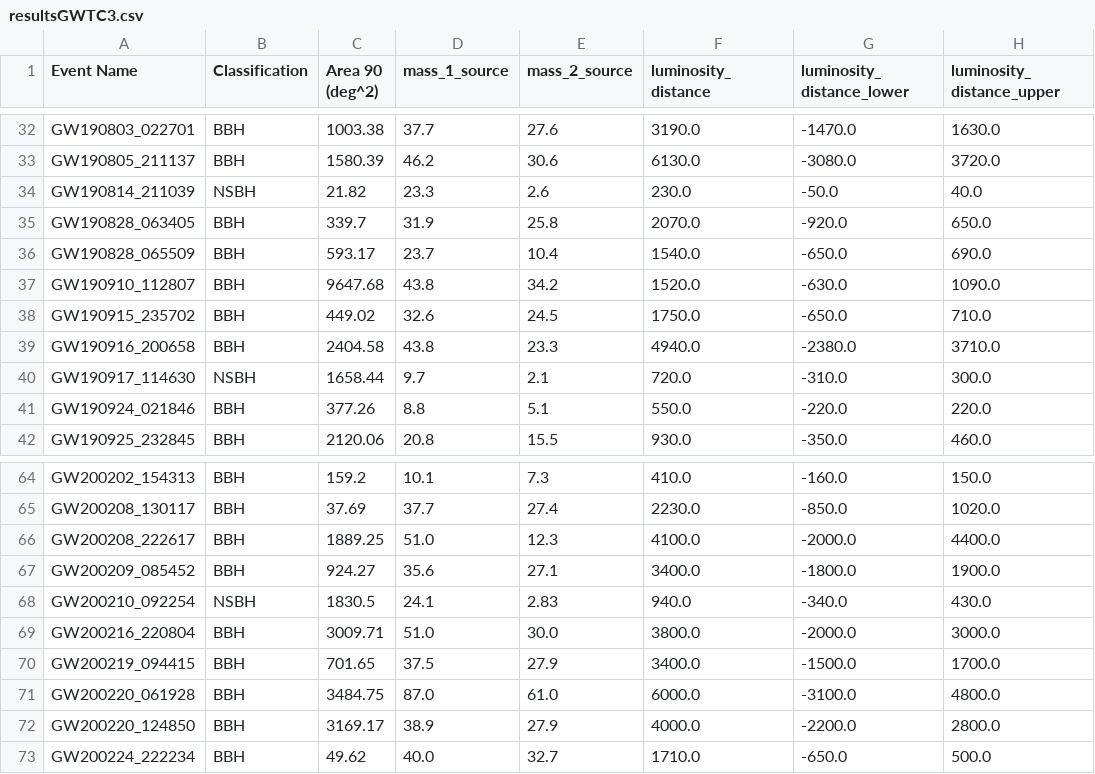
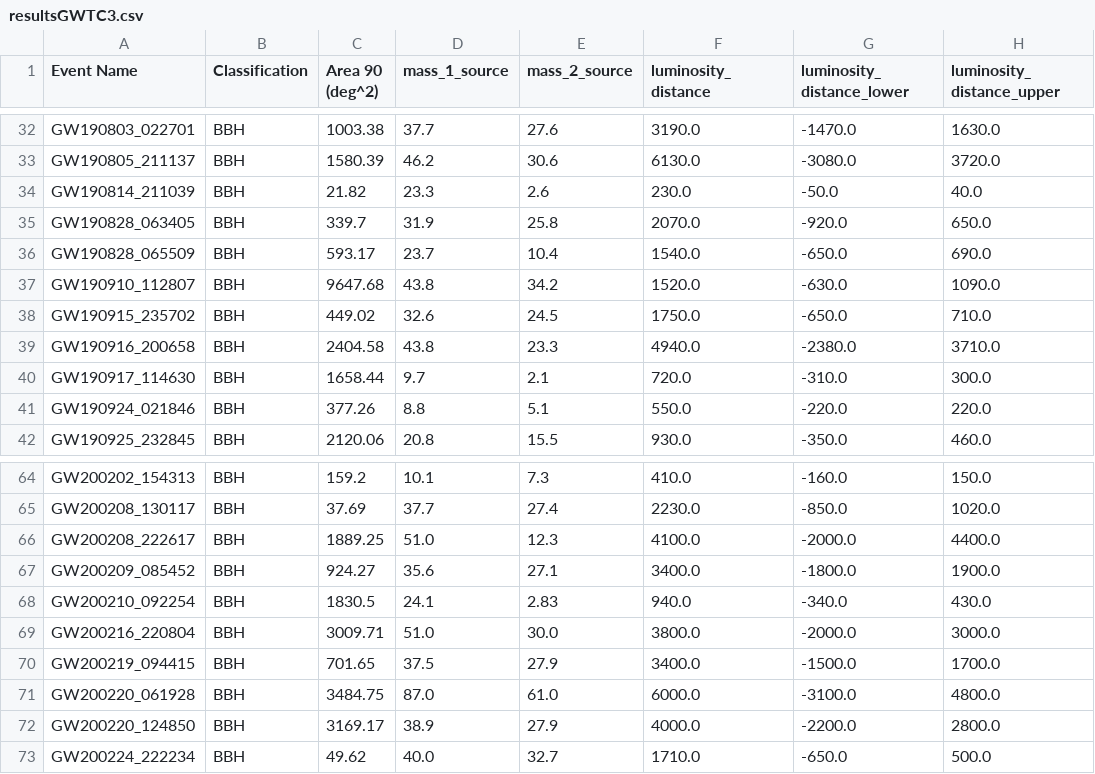
Before and after one commit to MPillas/KN-NSBH, a CSV file: Figure1/resultsGWTC3.csv, drawn as a sheet; only a part is shown, gaps mark what is left out.

```diff
--- a/Figure1/resultsGWTC3.csv
+++ b/Figure1/resultsGWTC3.csv
@@ -33,3 +33,3 @@ GW190803_022701,BBH,1003.38,37.7,27.6,3190.0,-1470.0,1630.0
 GW190805_211137,BBH,1580.39,46.2,30.6,6130.0,-3080.0,3720.0
-GW190814_211039,NSBH,21.82,23.3,2.6,230.0,-50.0,40.0
+GW190814_211039,BBH,21.82,23.3,2.6,230.0,-50.0,40.0
 GW190828_063405,BBH,339.7,31.9,25.8,2070.0,-920.0,650.0
@@ -39,3 +39,3 @@ GW190915_235702,BBH,449.02,32.6,24.5,1750.0,-650.0,710.0
 GW190916_200658,BBH,2404.58,43.8,23.3,4940.0,-2380.0,3710.0
-GW190917_114630,NSBH,1658.44,9.7,2.1,720.0,-310.0,300.0
+GW190917_114630,BBH,1658.44,9.7,2.1,720.0,-310.0,300.0
 GW190924_021846,BBH,377.26,8.8,5.1,550.0,-220.0,220.0
@@ -67,3 +67,3 @@ GW200208_222617,BBH,1889.25,51.0,12.3,4100.0,-2000.0,4400.0
 GW200209_085452,BBH,924.27,35.6,27.1,3400.0,-1800.0,1900.0
-GW200210_092254,NSBH,1830.5,24.1,2.83,940.0,-340.0,430.0
+GW200210_092254,BBH,1830.5,24.1,2.83,940.0,-340.0,430.0
 GW200216_220804,BBH,3009.71,51.0,30.0,3800.0,-2000.0,3000.0
```
Also changed, not shown: 1 other file.
